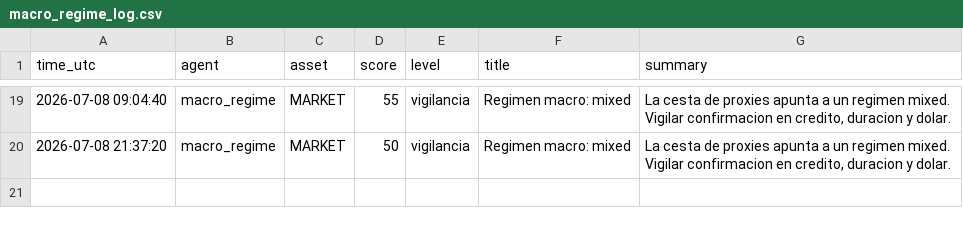
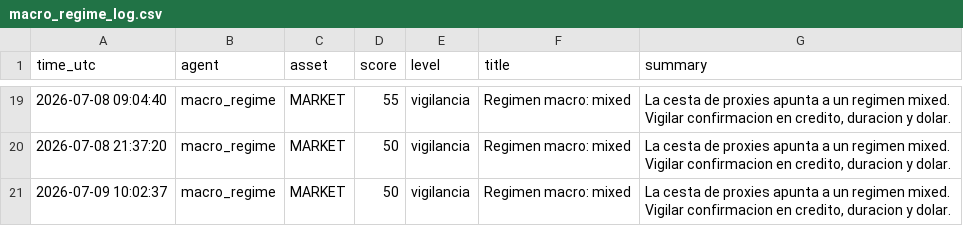
Before and after one commit to DiegoSR-git/market-signal-agent, a CSV file: macro_regime_log.csv, drawn as a sheet; only a part is shown, gaps mark what is left out; the diff names each change by its address in the sheet, - before the commit and + after, or states it on an @@ line.

```diff
--- a/macro_regime_log.csv
+++ b/macro_regime_log.csv
+row 21: 2026-07-09 10:02:37 | macro_regime | MARKET | 50 | vigilancia | Regimen macro: mixed | La cesta de proxies apunta a un regimen mixed. Vigilar confirmacion en credito, duracion y dolar.
```
Also changed, not shown: 5 other files.
